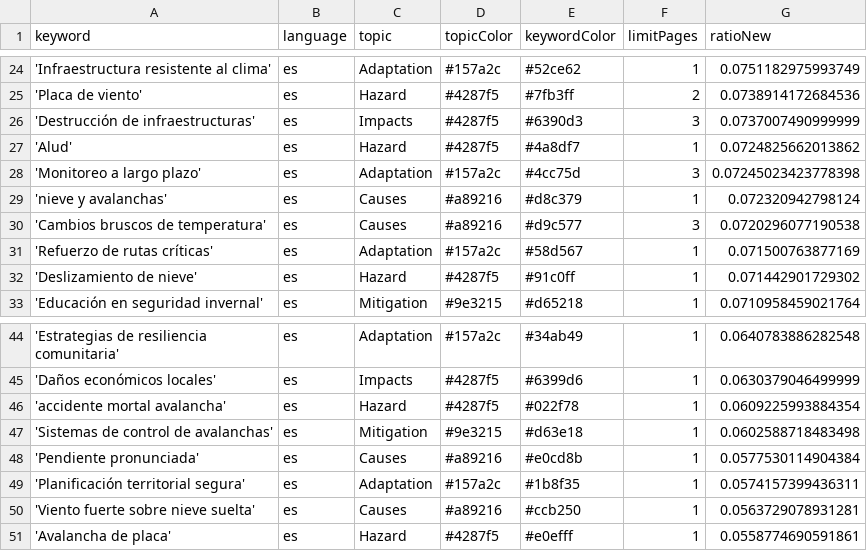
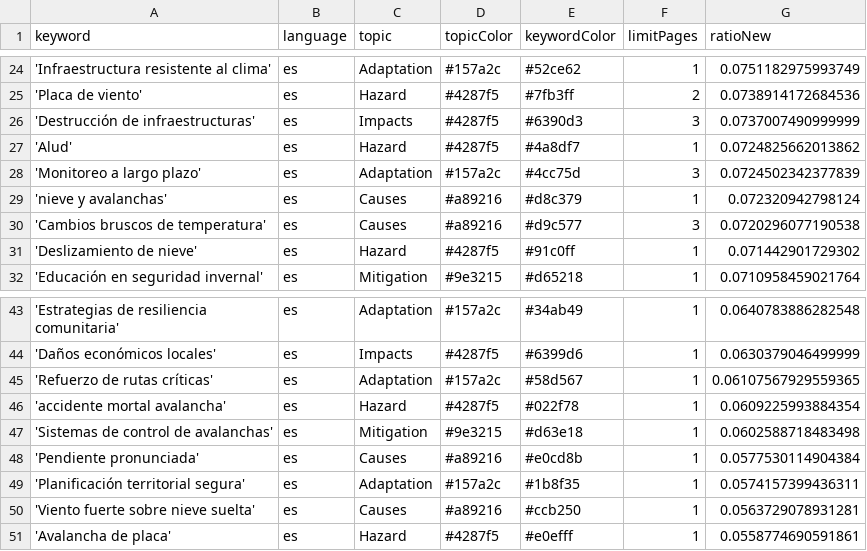
Before and after one commit to picawe-news/AvalanchaIsComing, a CSV file: keywords.csv, drawn as a sheet; only a part is shown, gaps mark what is left out.

Commit message:
Commit from GitHub Actions (harvest:0.0)

```diff
--- a/keywords.csv
+++ b/keywords.csv
@@ -27,6 +27,5 @@ keyword,language,topic,topicColor,keywordColor,limitPages,ratioNew
 'Alud',es,Hazard,#4287f5,#4a8df7,1,0.0724825662013862
-'Monitoreo a largo plazo',es,Adaptation,#157a2c,#4cc75d,3,0.07245023423778398
+'Monitoreo a largo plazo',es,Adaptation,#157a2c,#4cc75d,3,0.0724502342377839
 'nieve y avalanchas',es,Causes,#a89216,#d8c379,1,0.072320942798124
 'Cambios bruscos de temperatura',es,Causes,#a89216,#d9c577,3,0.0720296077190538
-'Refuerzo de rutas críticas',es,Adaptation,#157a2c,#58d567,1,0.071500763877169
 'Deslizamiento de nieve',es,Hazard,#4287f5,#91c0ff,1,0.071442901729302
@@ -45,2 +44,3 @@ keyword,language,topic,topicColor,keywordColor,limitPages,ratioNew
 'Daños económicos locales',es,Impacts,#4287f5,#6399d6,1,0.0630379046499999
+'Refuerzo de rutas críticas',es,Adaptation,#157a2c,#58d567,1,0.06107567929559365
 'accidente mortal avalancha',es,Hazard,#4287f5,#022f78,1,0.0609225993884354
```
